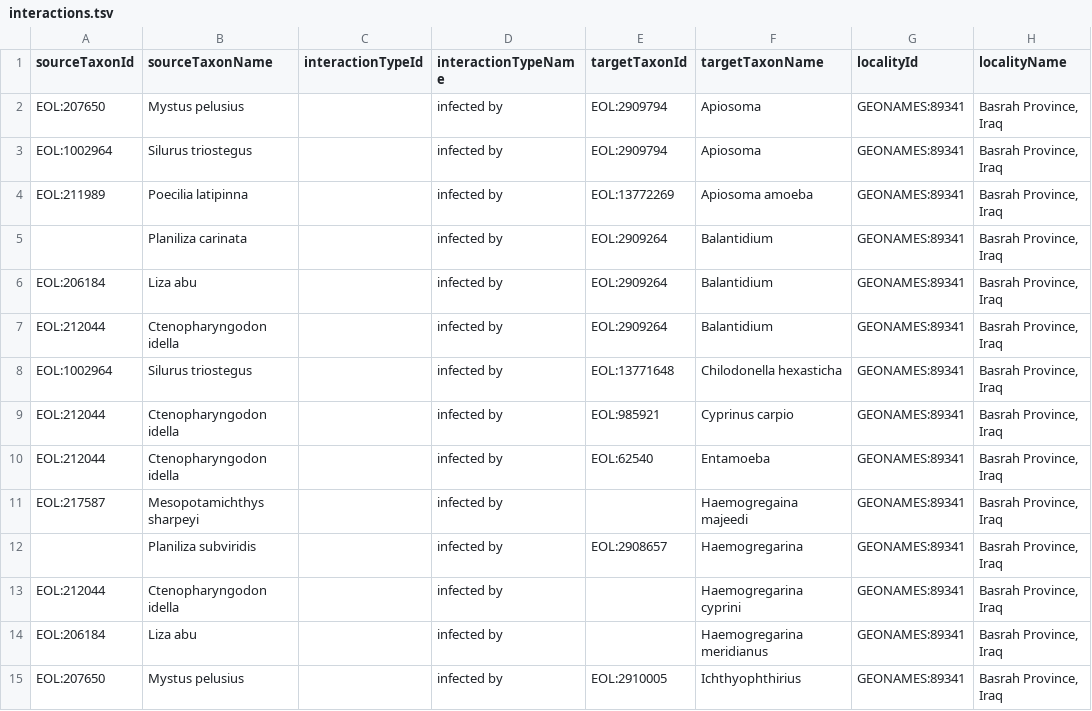
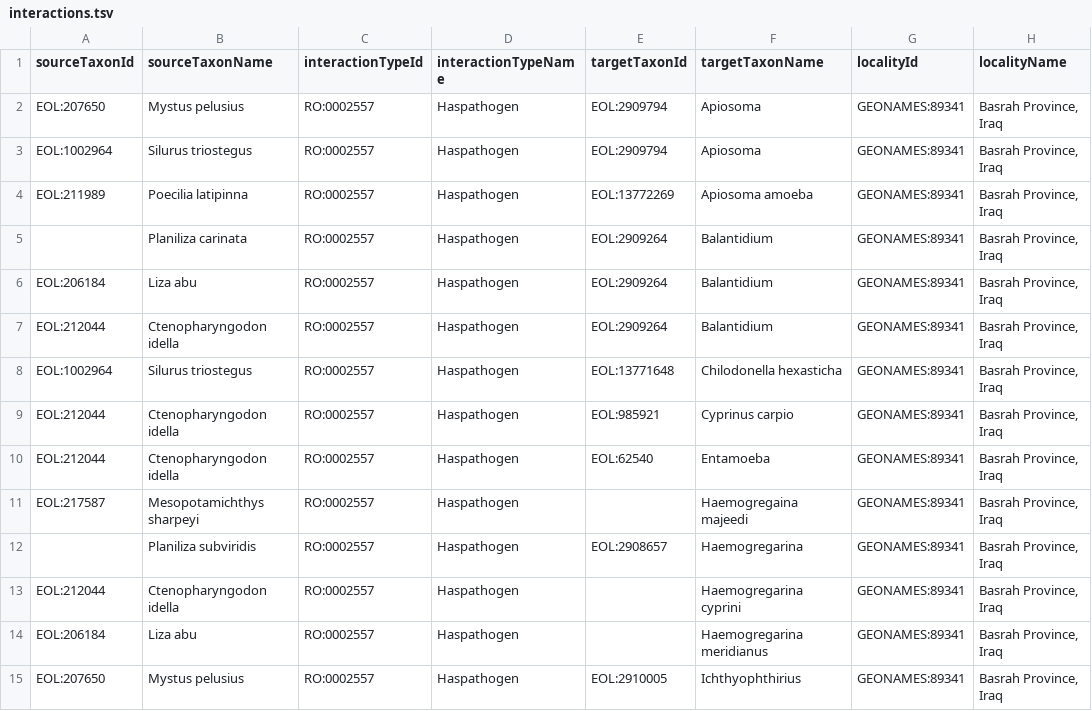
Before and after one commit to millerse/Fishes-of-Basrah-Province-Iraq, a TSV file: interactions.tsv, drawn as a sheet; only a part is shown; the diff covers the shown part only; the diff names each change by its address in the sheet, - before the commit and + after, or states it on an @@ line.

Commit message:
Update interactions.tsv

```diff
--- a/interactions.tsv
+++ b/interactions.tsv
-C2:C15 (interactionTypeId): (empty)
+C2:C15 (interactionTypeId): RO:0002557
-D2:D15 (interactionTypeName): infected by
+D2:D15 (interactionTypeName): Haspathogen
```
Also changed, not shown: 166 edited cells elsewhere in this file.
